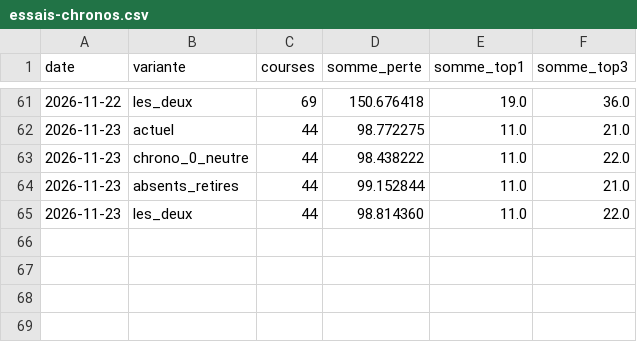
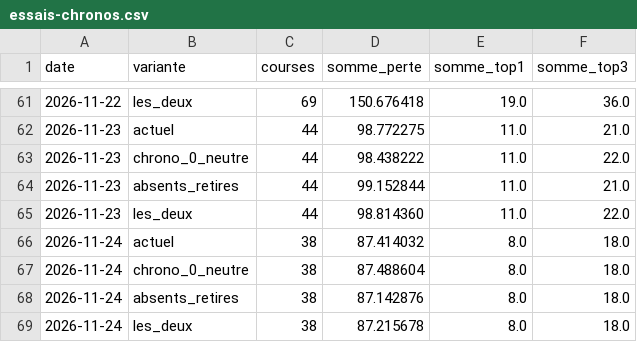
Before and after one commit to irrever/c-kdo-test, a CSV file: quinte/journal/essais-chronos.csv, drawn as a sheet; only a part is shown, gaps mark what is left out.

```diff
--- a/quinte/journal/essais-chronos.csv
+++ b/quinte/journal/essais-chronos.csv
@@ -65 +65,5 @@ date;variante;courses;somme_perte;somme_top1;somme_top3
 2026-11-23;les_deux;44;98.814360;11.0;22.0
+2026-11-24;actuel;38;87.414032;8.0;18.0
+2026-11-24;chrono_0_neutre;38;87.488604;8.0;18.0
+2026-11-24;absents_retires;38;87.142876;8.0;18.0
+2026-11-24;les_deux;38;87.215678;8.0;18.0
```
Also changed, not shown: quinte/journal/mesure-quintes.csv, 2 other files.
